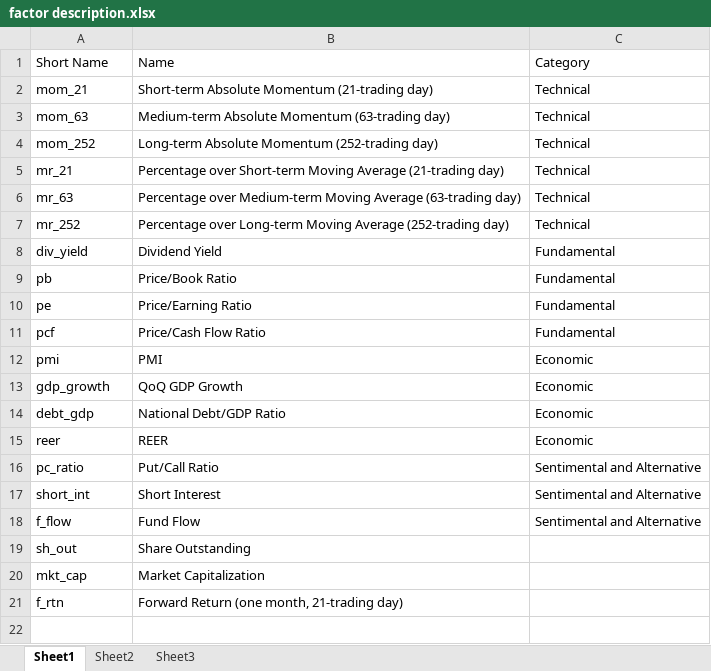
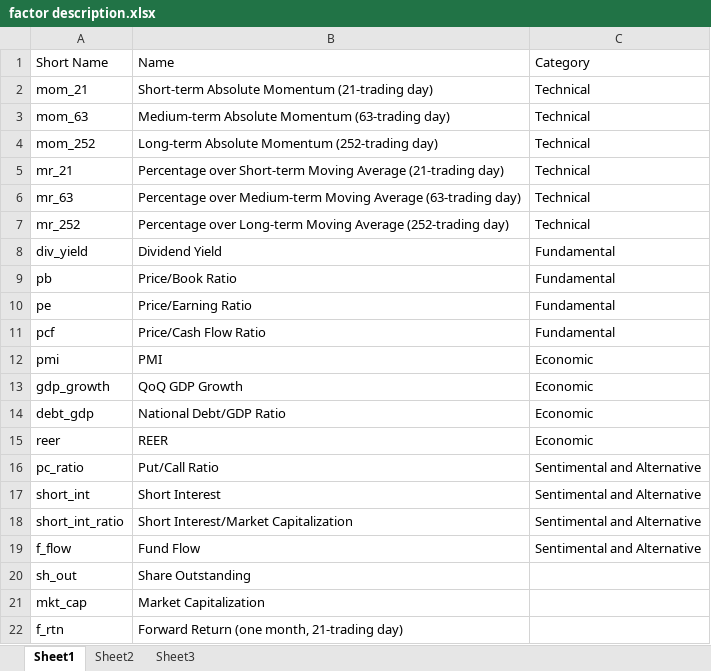
Before and after one commit to xlinGithub/Quantitative-Country-ETF-Trading-Strategy, an Excel workbook: factor description.xlsx, sheet Sheet1, drawn as a sheet; values as stored, in another font and other column widths than the file's, no borders; the diff names each change by its address in the sheet, - before the commit and + after, or states it on an @@ line.

Commit message:
updated data availability

```diff
--- a/factor description.xlsx (sheet Sheet1)
+++ b/factor description.xlsx (sheet Sheet1)
+row 18: short_int_ratio | Short Interest/Market Capitalization | Sentimental and Alternative
```
Also changed, not shown: factor analysis results/mom_252.xlsx, factor analysis results/mom_63.xlsx, 50 other files.
